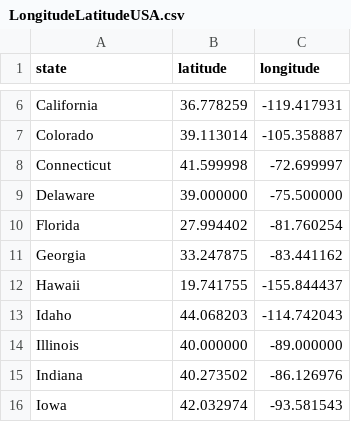
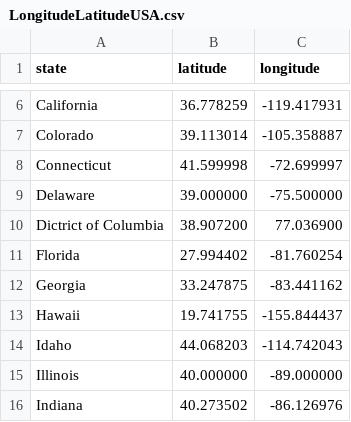
Before and after one commit to maireadmanifold/USA-Crime-Files, a CSV file: LongitudeLatitudeUSA.csv, drawn as a sheet; only a part is shown, gaps mark what is left out; the shorter side is filled out with more unchanged rows; the diff names each change by its address in the sheet, - before the commit and + after, or states it on an @@ line.

Commit message:
Add files via upload

```diff
--- a/LongitudeLatitudeUSA.csv
+++ b/LongitudeLatitudeUSA.csv
+row 10: Dictrict of Columbia | 38.907200 | 77.036900
```
